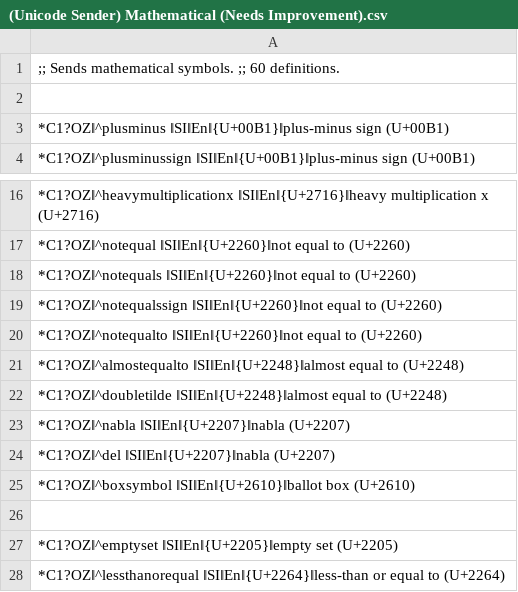
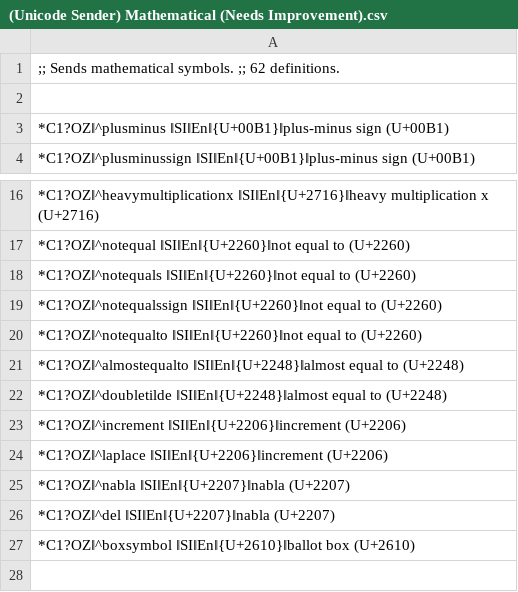
Before and after one commit to SalviaSage/Custom-Libraries, a CSV file: Unicode Senders/(Unicode Sender) Mathematical (Needs Improvement).csv, drawn as a sheet; only a part is shown, gaps mark what is left out; the shorter side is filled out with more unchanged rows.

Commit message:
Update (Unicode Sender) Mathematical (Needs Improvement).csv

```diff
--- a/Unicode Senders/(Unicode Sender) Mathematical (Needs Improvement).csv
+++ b/Unicode Senders/(Unicode Sender) Mathematical (Needs Improvement).csv
@@ -1,2 +1,2 @@
-;; Sends mathematical symbols. ;; 60 definitions.
+;; Sends mathematical symbols. ;; 62 definitions.
 
@@ -22,2 +22,4 @@
 *C1?OZ‖^doubletilde ‖SI‖En‖{U+2248}‖almost equal to (U+2248)
+*C1?OZ‖^increment ‖SI‖En‖{U+2206}‖increment (U+2206)
+*C1?OZ‖^laplace ‖SI‖En‖{U+2206}‖increment (U+2206)
 *C1?OZ‖^nabla ‖SI‖En‖{U+2207}‖nabla (U+2207)
```
